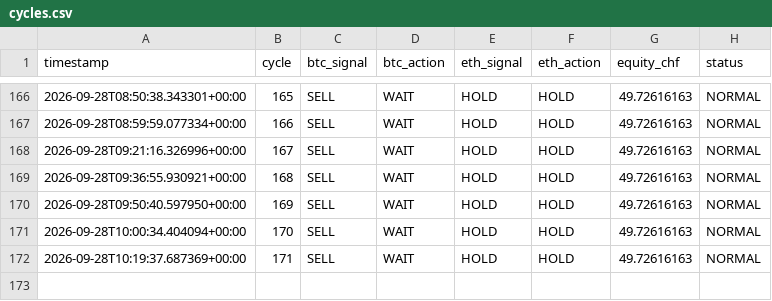
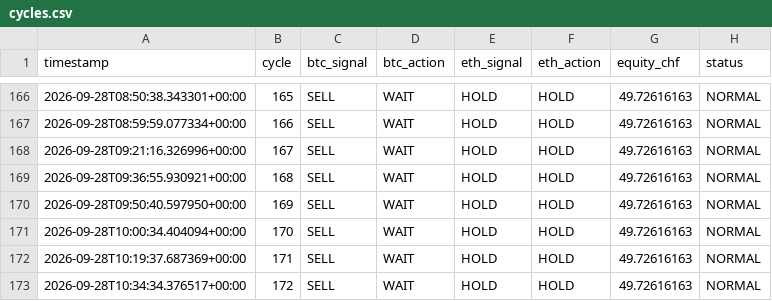
Before and after one commit to quitopiso-sys/agent001-test, a CSV file: cycles.csv, drawn as a sheet; only a part is shown, gaps mark what is left out.

Commit message:
AGENT-001 cycle 2026-09-28 10:34 UTC

```diff
--- a/cycles.csv
+++ b/cycles.csv
@@ -172 +172,2 @@ timestamp,cycle,btc_signal,btc_action,eth_signal,eth_action,equity_chf,status
 2026-09-28T10:19:37.687369+00:00,171,SELL,WAIT,HOLD,HOLD,49.72616163,NORMAL
+2026-09-28T10:34:34.376517+00:00,172,SELL,WAIT,HOLD,HOLD,49.72616163,NORMAL
```
Also changed, not shown: 4 other files.
